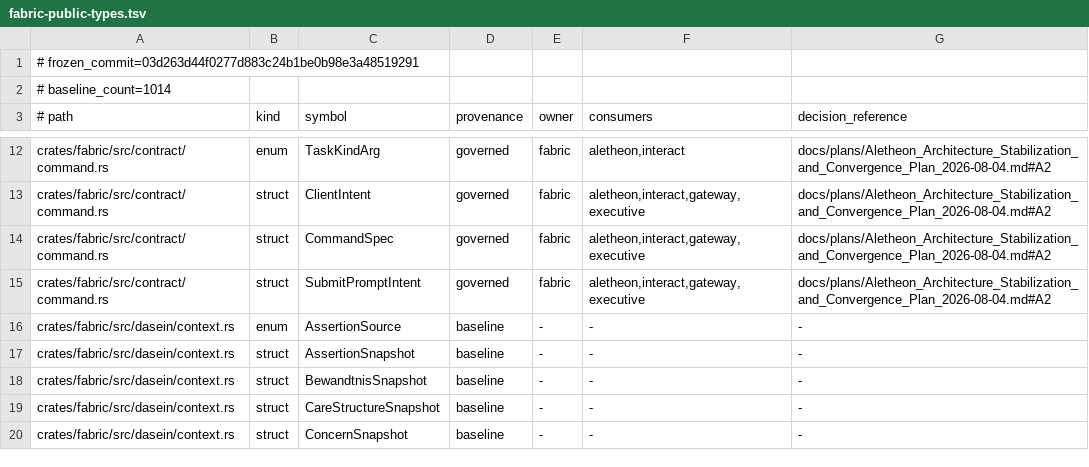
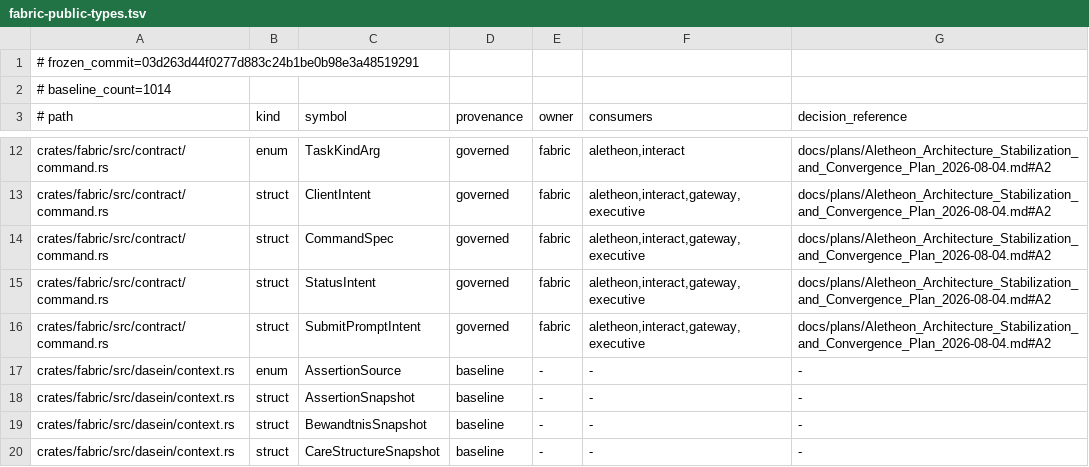
Before and after one commit to Aurobear/aletheon, a TSV file: config/architecture/fabric-public-types.tsv, drawn as a sheet; only a part is shown, gaps mark what is left out; the shorter side is filled out with more unchanged rows.

Commit message:
feat(command): route user entries through client intents
Message and status requests still selected business handlers independently in
local clients, daemon compatibility RPC, and channel delivery.

- add the versioned client.intent transport and authenticate its principal
- dispatch canonical intents through the Executive CommandDispatcher
- convert TUI, line, one-shot CLI, and Gateway prompt paths to ClientIntent
- preserve legacy chat/status error codes while forwarding to the same handler
- cover Gateway identity, correlation, session, and retry behavior

```diff
--- a/config/architecture/fabric-public-types.tsv
+++ b/config/architecture/fabric-public-types.tsv
@@ -14,2 +14,3 @@ crates/fabric/src/contract/command.rs	struct	ClientIntent	governed	fabric	alethe
 crates/fabric/src/contract/command.rs	struct	CommandSpec	governed	fabric	aletheon,interact,gateway,executive	docs/plans/Aletheon_Architecture_Stabilization_and_Convergence_Plan_2026-08-04.md#A2
+crates/fabric/src/contract/command.rs	struct	StatusIntent	governed	fabric	aletheon,interact,gateway,executive	docs/plans/Aletheon_Architecture_Stabilization_and_Convergence_Plan_2026-08-04.md#A2
 crates/fabric/src/contract/command.rs	struct	SubmitPromptIntent	governed	fabric	aletheon,interact,gateway,executive	docs/plans/Aletheon_Architecture_Stabilization_and_Convergence_Plan_2026-08-04.md#A2
```
Also changed, not shown: 26 other files.
